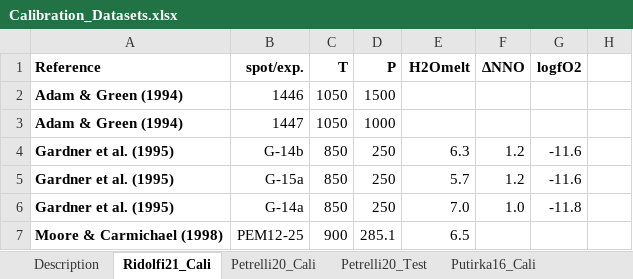
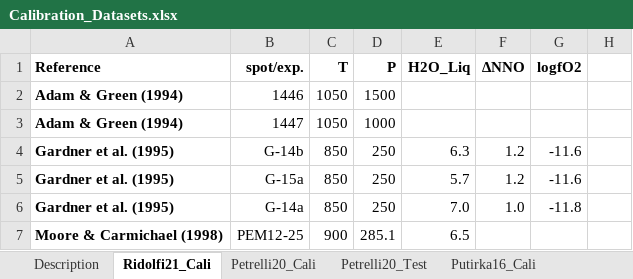
Before and after one commit to PennyWieser/Thermobar, an Excel workbook: Testing/Calibration_Datasets.xlsx, sheet Ridolfi21_Cali, drawn as a sheet; only a part is shown; values as stored, in another font and other column widths than the file's, no borders; the diff names each change by its address in the sheet, - before the commit and + after, or states it on an @@ line.

```diff
--- a/Testing/Calibration_Datasets.xlsx (sheet Ridolfi21_Cali)
+++ b/Testing/Calibration_Datasets.xlsx (sheet Ridolfi21_Cali)
-E1: H2Omelt
+E1: H2O_Liq
```
Also changed, not shown: other sheet tabs, 41 other files.
